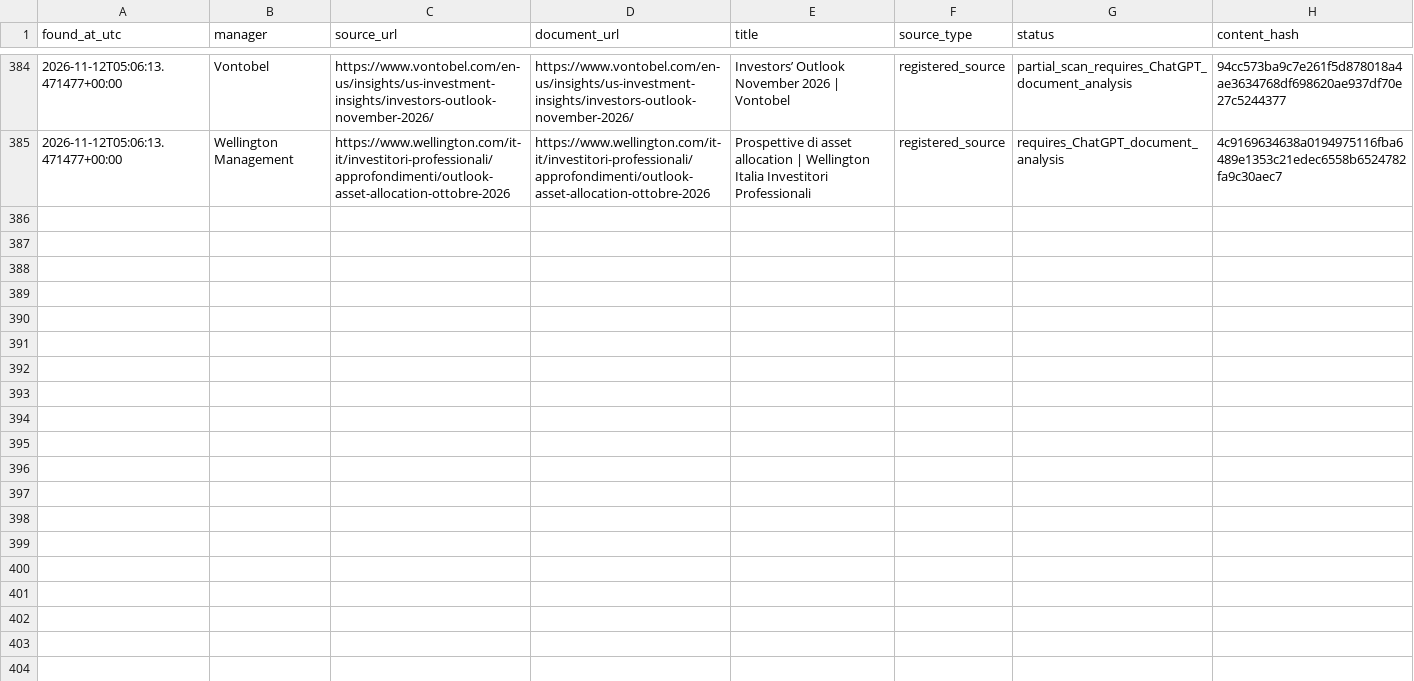
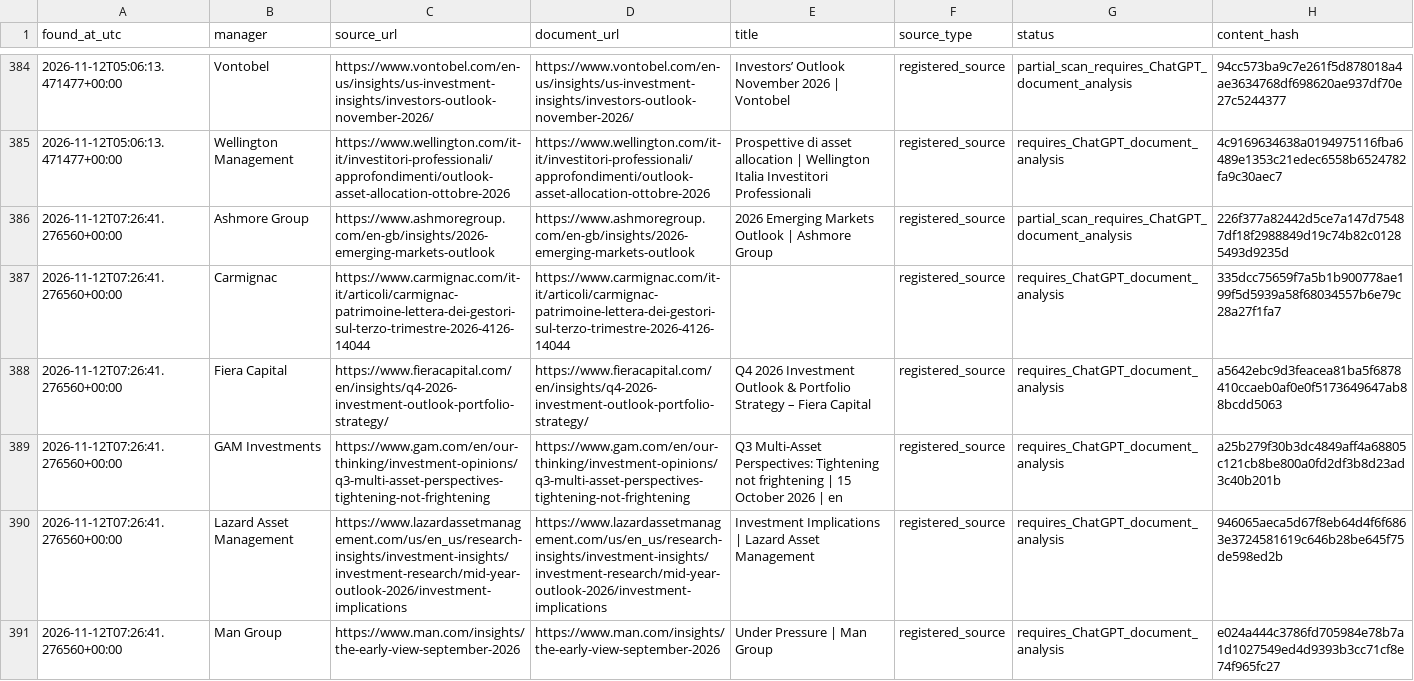
Before and after one commit to magitenia-bot/global-outlook-engine, a CSV file: research_monitor/discovered_documents.csv, drawn as a sheet; only a part is shown, gaps mark what is left out; the diff covers the shown part only.

```diff
--- a/research_monitor/discovered_documents.csv
+++ b/research_monitor/discovered_documents.csv
@@ -860 +860,7 @@ found_at_utc,manager,source_url,document_url,title,source_type,status,content_ha
 2026-11-12T05:06:13.471477+00:00,Wellington Management,https://www.wellington.com/it-it/investitori-professionali/approfondimenti/outlook-asset-allocation-ottobre-2026,https://www.wellington.com/it-it/investitori-professionali/approfondimenti/outlook-asset-allocation-ottobre-2026,Prospettive di asset allocation | Wellington Italia Investitori Professionali,registered_source,requires_ChatGPT_document_analysis,4c9169634638a0194975116fba6489e1353c21edec6558b6524782fa9c30aec7
+2026-11-12T07:26:41.276560+00:00,Ashmore Group,https://www.ashmoregroup.com/en-gb/insights/2026-emerging-markets-outlook,https://www.ashmoregroup.com/en-gb/insights/2026-emerging-markets-outlook,2026 Emerging Markets Outlook | Ashmore Group,registered_source,partial_scan_requires_ChatGPT_document_analysis,226f377a82442d5ce7a147d75487df18f2988849d19c74b82c01285493d9235d
+2026-11-12T07:26:41.276560+00:00,Carmignac,https://www.carmignac.com/it-it/articoli/carmignac-patrimoine-lettera-dei-gestori-sul-terzo-trimestre-2026-4126-14044,https://www.carmignac.com/it-it/articoli/carmignac-patrimoine-lettera-dei-gestori-sul-terzo-trimestre-2026-4126-14044,,registered_source,requires_ChatGPT_document_analysis,335dcc75659f7a5b1b900778ae199f5d5939a58f68034557b6e79c28a27f1fa7
+2026-11-12T07:26:41.276560+00:00,Fiera Capital,https://www.fieracapital.com/en/insights/q4-2026-investment-outlook-portfolio-strategy/,https://www.fieracapital.com/en/insights/q4-2026-investment-outlook-portfolio-strategy/,Q4 2026 Investment Outlook & Portfolio Strategy – Fiera Capital,registered_source,requires_ChatGPT_document_analysis,a5642ebc9d3feacea81ba5f6878410ccaeb0af0e0f5173649647ab88bcdd5063
+2026-11-12T07:26:41.276560+00:00,GAM Investments,https://www.gam.com/en/our-thinking/investment-opinions/q3-multi-asset-perspectives-tightening-not-frightening,https://www.gam.com/en/our-thinking/investment-opinions/q3-multi-asset-perspectives-tightening-not-frightening,Q3 Multi-Asset Perspectives: Tightening not frightening  | 15 October 2026 | en,registered_source,requires_ChatGPT_document_analysis,a25b279f30b3dc4849aff4a68805c121cb8be800a0fd2df3b8d23ad3c40b201b
+2026-11-12T07:26:41.276560+00:00,Lazard Asset Management,https://www.lazardassetmanagement.com/us/en_us/research-insights/investment-insights/investment-research/mid-year-outlook-2026/investment-implications,https://www.lazardassetmanagement.com/us/en_us/research-insights/investment-insights/investment-research/mid-year-outlook-2026/investment-implications,Investment Implications | Lazard Asset Management,registered_source,requires_ChatGPT_document_analysis,946065aeca5d67f8eb64d4f6f6863e3724581619c646b28be645f75de598ed2b
+2026-11-12T07:26:41.276560+00:00,Man Group,https://www.man.com/insights/the-early-view-september-2026,https://www.man.com/insights/the-early-view-september-2026,Under Pressure | Man Group,registered_source,requires_ChatGPT_document_analysis,e024a444c3786fd705984e78b7a1d1027549ed4d9393b3cc71cf8e74f965fc27
```
Also changed, not shown: 6 added rows elsewhere in this file, 3 other files.
